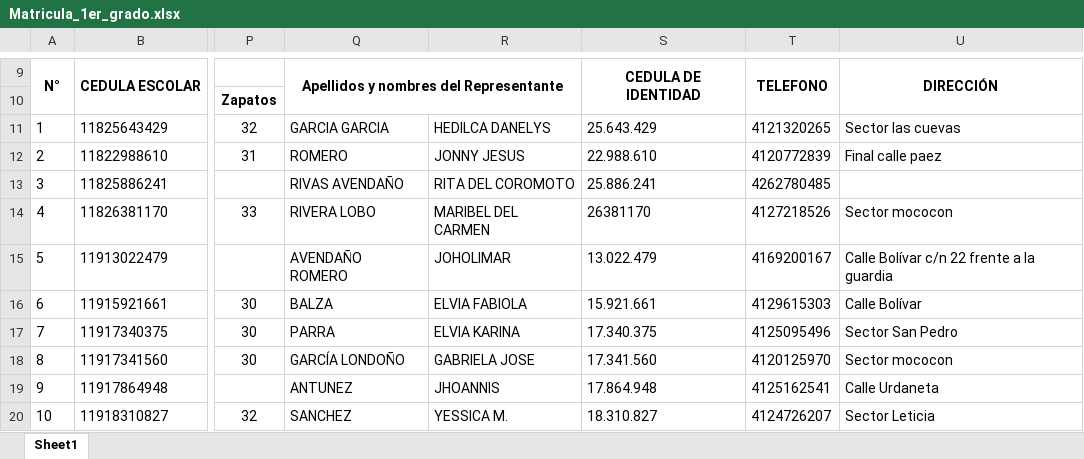
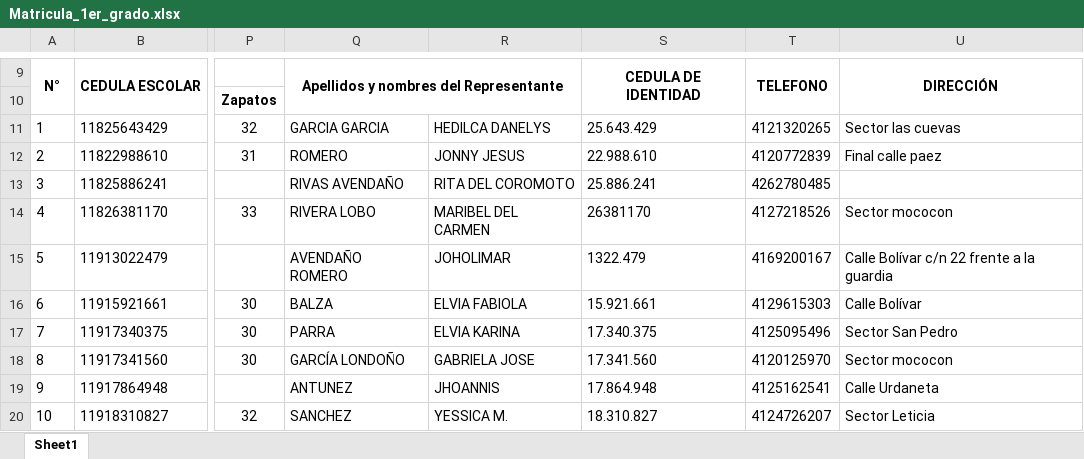
Before and after one commit to Dainel1709/Proyecto, an Excel workbook: Matricula_1er_grado.xlsx, sheet Sheet1, drawn as a sheet; only a part is shown, gaps mark what is left out; values as stored, in another font and other column widths than the file's, no borders; charts and pictures not drawn; the diff names each change by its address in the sheet, - before the commit and + after, or states it on an @@ line.

```diff
--- a/Matricula_1er_grado.xlsx (sheet Sheet1)
+++ b/Matricula_1er_grado.xlsx (sheet Sheet1)
-S15: 13.022.479
+S15: 1322.479
```
Also changed, not shown: charts or pictures, 2 other files.
